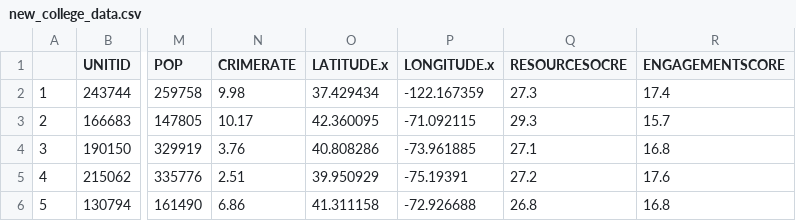
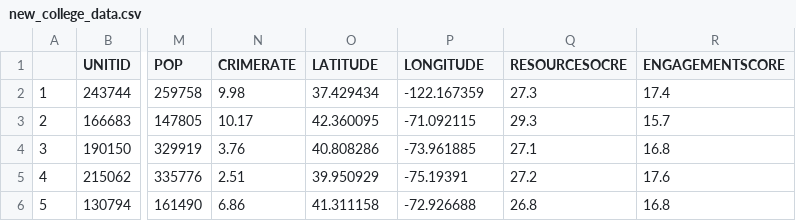
Before and after one commit to TZstatsADS/Spring2019-Proj2-grp2, a CSV file: data/new_college_data.csv, drawn as a sheet; only a part is shown, gaps mark what is left out; the diff names each change by its address in the sheet, - before the commit and + after, or states it on an @@ line.

Commit message:
change some glitch variable names
Please use new_college_data.csv

```diff
--- a/data/new_college_data.csv
+++ b/data/new_college_data.csv
-O1: LATITUDE.x
+O1: LATITUDE
-P1: LONGITUDE.x
+P1: LONGITUDE
```
Also changed, not shown: 1 other file.
